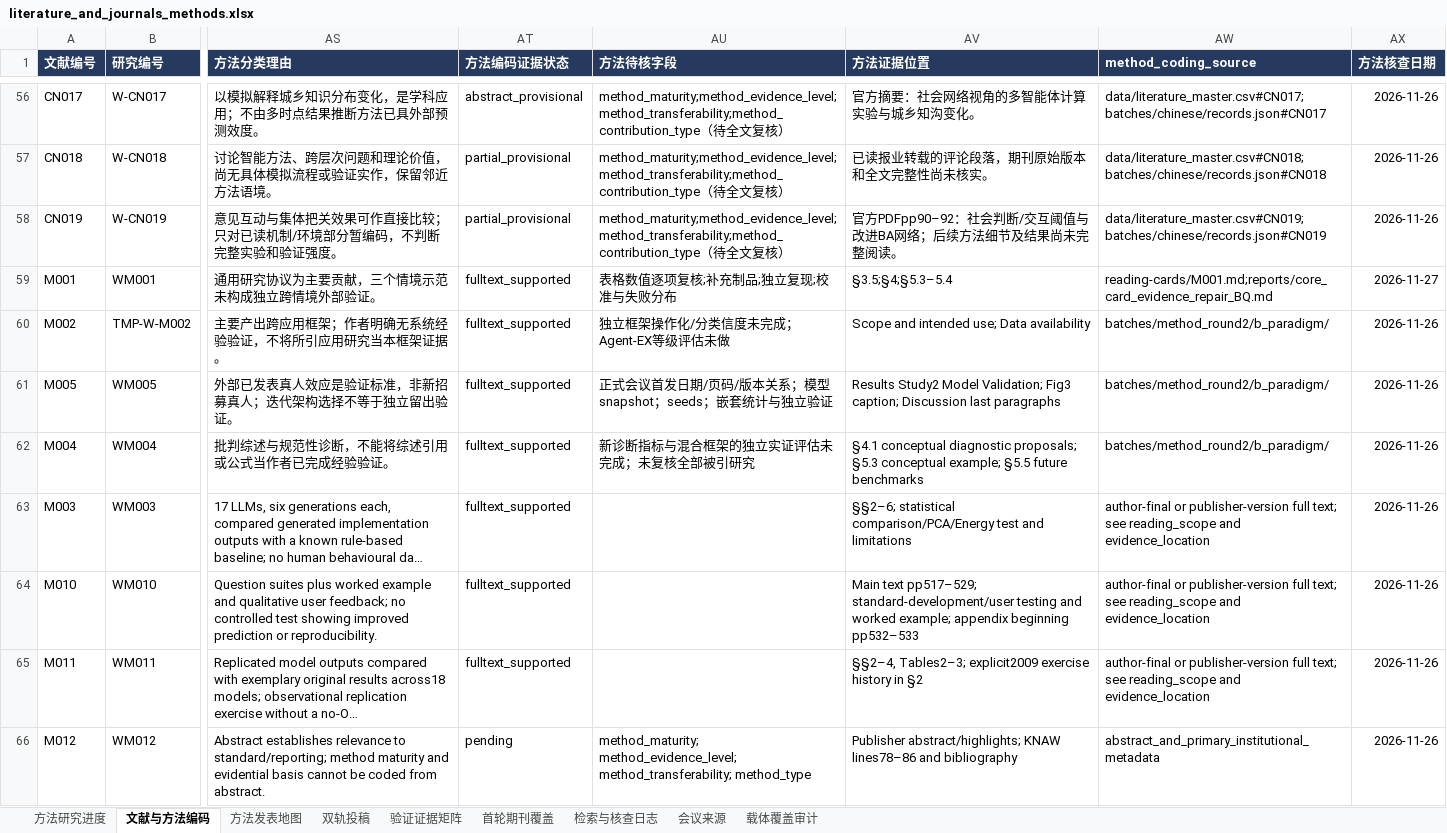
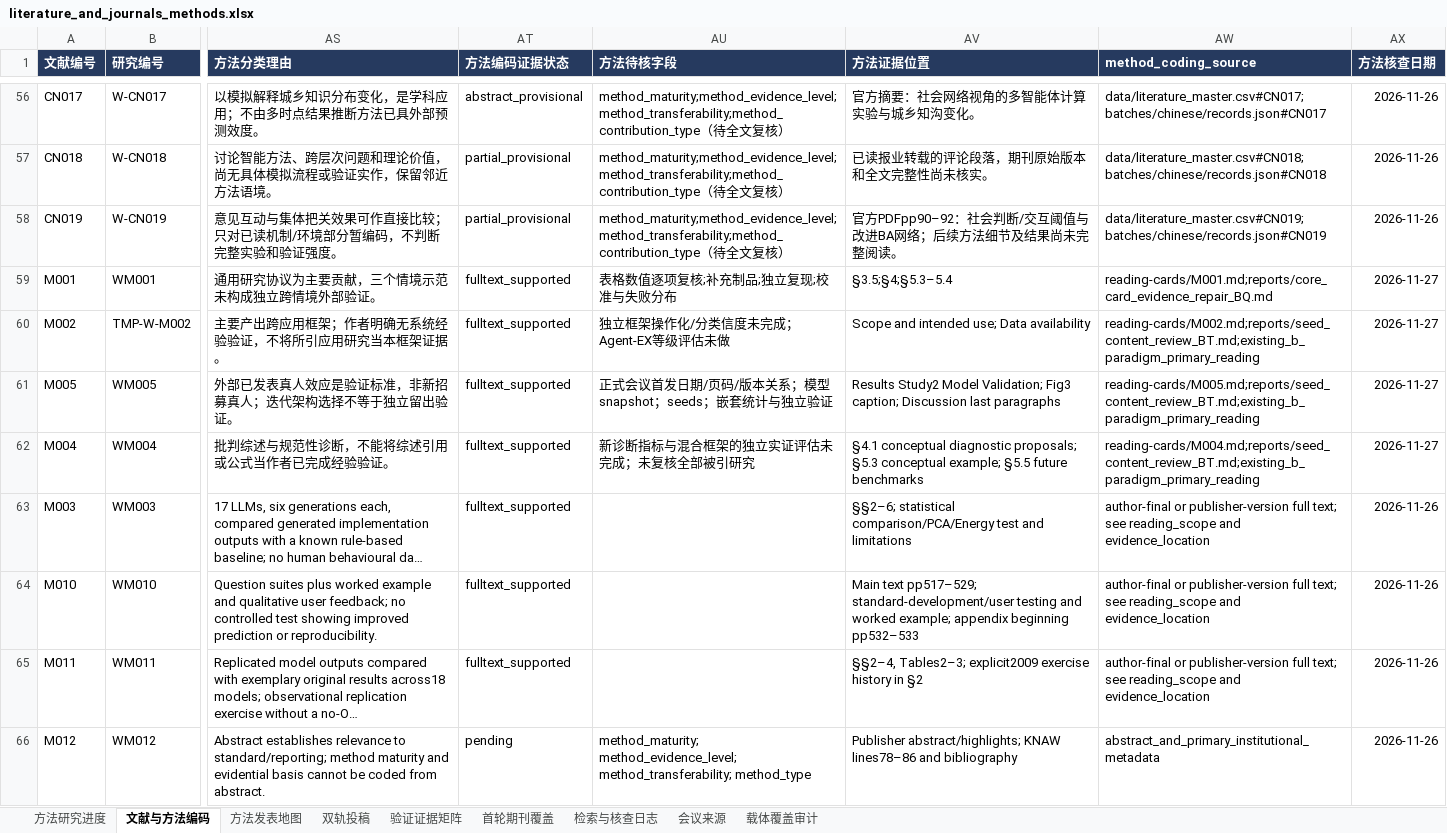
Before and after one commit to BNU-CCR/Agent-EX, an Excel workbook: literature-review/exports/literature_and_journals_methods.xlsx, sheet 文献与方法编码, drawn as a sheet; only a part is shown, gaps mark what is left out; long unchanged cells end in …; values as stored, in another font and other column widths than the file's, no borders; the diff names each change by its address in the sheet, - before the commit and + after, or states it on an @@ line.

Commit message:
docs(literature): audit three method seeds without evidence upgrades

```diff
--- a/literature-review/exports/literature_and_journals_methods.xlsx (sheet 文献与方法编码)
+++ b/literature-review/exports/literature_and_journals_methods.xlsx (sheet 文献与方法编码)
-AW60 (method_coding_source): batches/method_round2/b_paradigm/
+AW60 (method_coding_source): reading-cards/M002.md;reports/seed_content_review_BT.md;existing_b_paradigm_primary_reading
-AX60:AX62 (方法核查日期): 2026-11-26
+AX60:AX62 (方法核查日期): 2026-11-27
-AW61 (method_coding_source): batches/method_round2/b_paradigm/
+AW61 (method_coding_source): reading-cards/M005.md;reports/seed_content_review_BT.md;existing_b_paradigm_primary_reading
-AW62 (method_coding_source): batches/method_round2/b_paradigm/
+AW62 (method_coding_source): reading-cards/M004.md;reports/seed_content_review_BT.md;existing_b_paradigm_primary_reading
```
Also changed, not shown: sheet 检索与核查日志, 17 other files.
